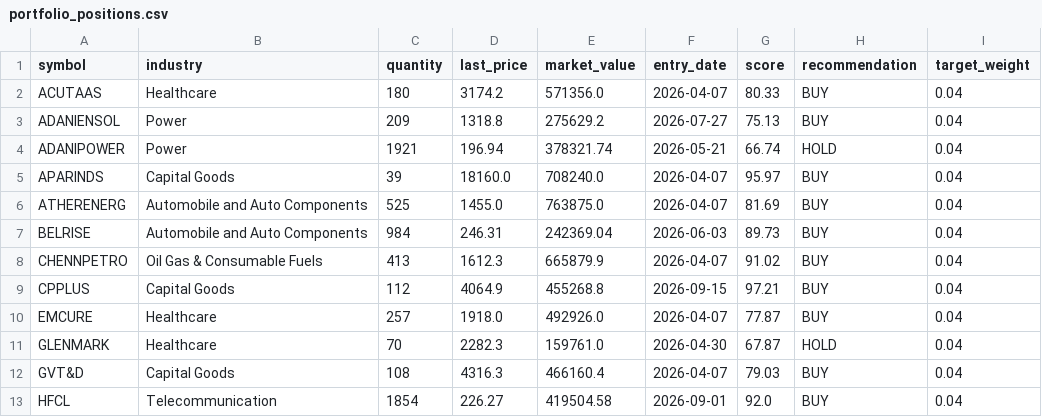
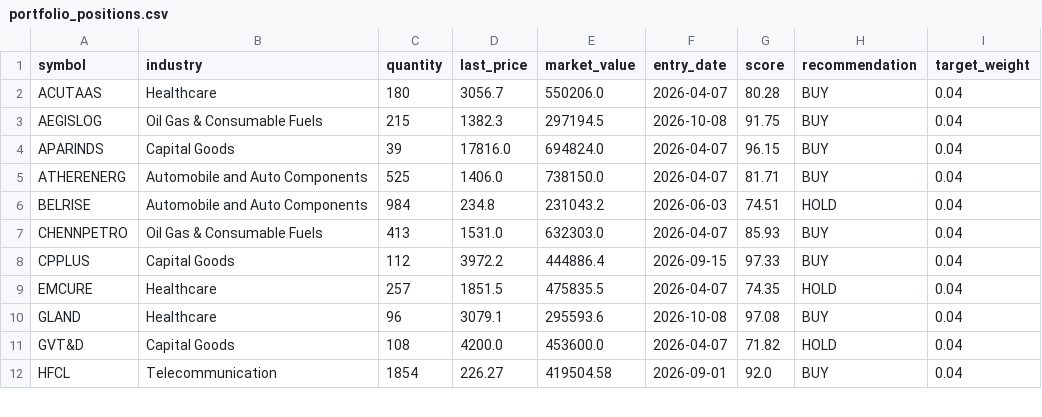
Before and after one commit to Vidyasagar29/equity-portfolio, a CSV file: data/portfolio_positions.csv, drawn as a sheet; only a part is shown; the diff covers the shown part only.

```diff
--- a/data/portfolio_positions.csv
+++ b/data/portfolio_positions.csv
@@ -1,13 +1,12 @@
 symbol,industry,quantity,last_price,market_value,entry_date,score,recommendation,target_weight
-ACUTAAS,Healthcare,180,3174.2,571356.0,2026-04-07,80.33,BUY,0.04
-ADANIENSOL,Power,209,1318.8,275629.2,2026-07-27,75.13,BUY,0.04
-ADANIPOWER,Power,1921,196.94,378321.74,2026-05-21,66.74,HOLD,0.04
-APARINDS,Capital Goods,39,18160.0,708240.0,2026-04-07,95.97,BUY,0.04
-ATHERENERG,Automobile and Auto Components,525,1455.0,763875.0,2026-04-07,81.69,BUY,0.04
-BELRISE,Automobile and Auto Components,984,246.31,242369.04,2026-06-03,89.73,BUY,0.04
-CHENNPETRO,Oil Gas & Consumable Fuels,413,1612.3,665879.9,2026-04-07,91.02,BUY,0.04
-CPPLUS,Capital Goods,112,4064.9,455268.8,2026-09-15,97.21,BUY,0.04
-EMCURE,Healthcare,257,1918.0,492926.0,2026-04-07,77.87,BUY,0.04
-GLENMARK,Healthcare,70,2282.3,159761.0,2026-04-30,67.87,HOLD,0.04
-GVT&D,Capital Goods,108,4316.3,466160.4,2026-04-07,79.03,BUY,0.04
+ACUTAAS,Healthcare,180,3056.7,550206.0,2026-04-07,80.28,BUY,0.04
+AEGISLOG,Oil Gas & Consumable Fuels,215,1382.3,297194.5,2026-10-08,91.75,BUY,0.04
+APARINDS,Capital Goods,39,17816.0,694824.0,2026-04-07,96.15,BUY,0.04
+ATHERENERG,Automobile and Auto Components,525,1406.0,738150.0,2026-04-07,81.71,BUY,0.04
+BELRISE,Automobile and Auto Components,984,234.8,231043.2,2026-06-03,74.51,HOLD,0.04
+CHENNPETRO,Oil Gas & Consumable Fuels,413,1531.0,632303.0,2026-04-07,85.93,BUY,0.04
+CPPLUS,Capital Goods,112,3972.2,444886.4,2026-09-15,97.33,BUY,0.04
+EMCURE,Healthcare,257,1851.5,475835.5,2026-04-07,74.35,HOLD,0.04
+GLAND,Healthcare,96,3079.1,295593.6,2026-10-08,97.08,BUY,0.04
+GVT&D,Capital Goods,108,4200.0,453600.0,2026-04-07,71.82,HOLD,0.04
 HFCL,Telecommunication,1854,226.27,419504.58,2026-09-01,92.0,BUY,0.04
```
Also changed, not shown: 2 added rows, 1 removed row and 36 edited cells elsewhere in this file, data/latest_rankings.csv, data/portfolio_nav.csv, 8 other files.
